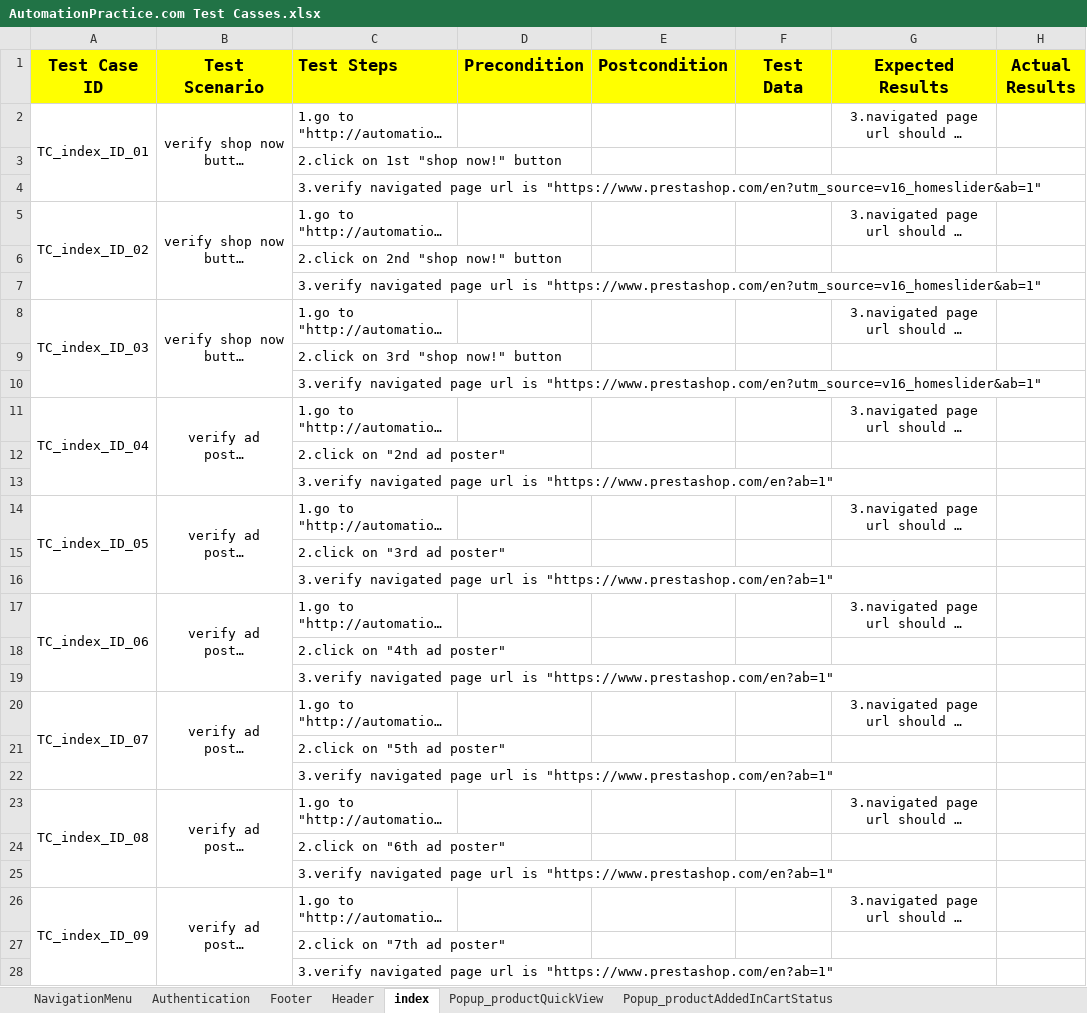
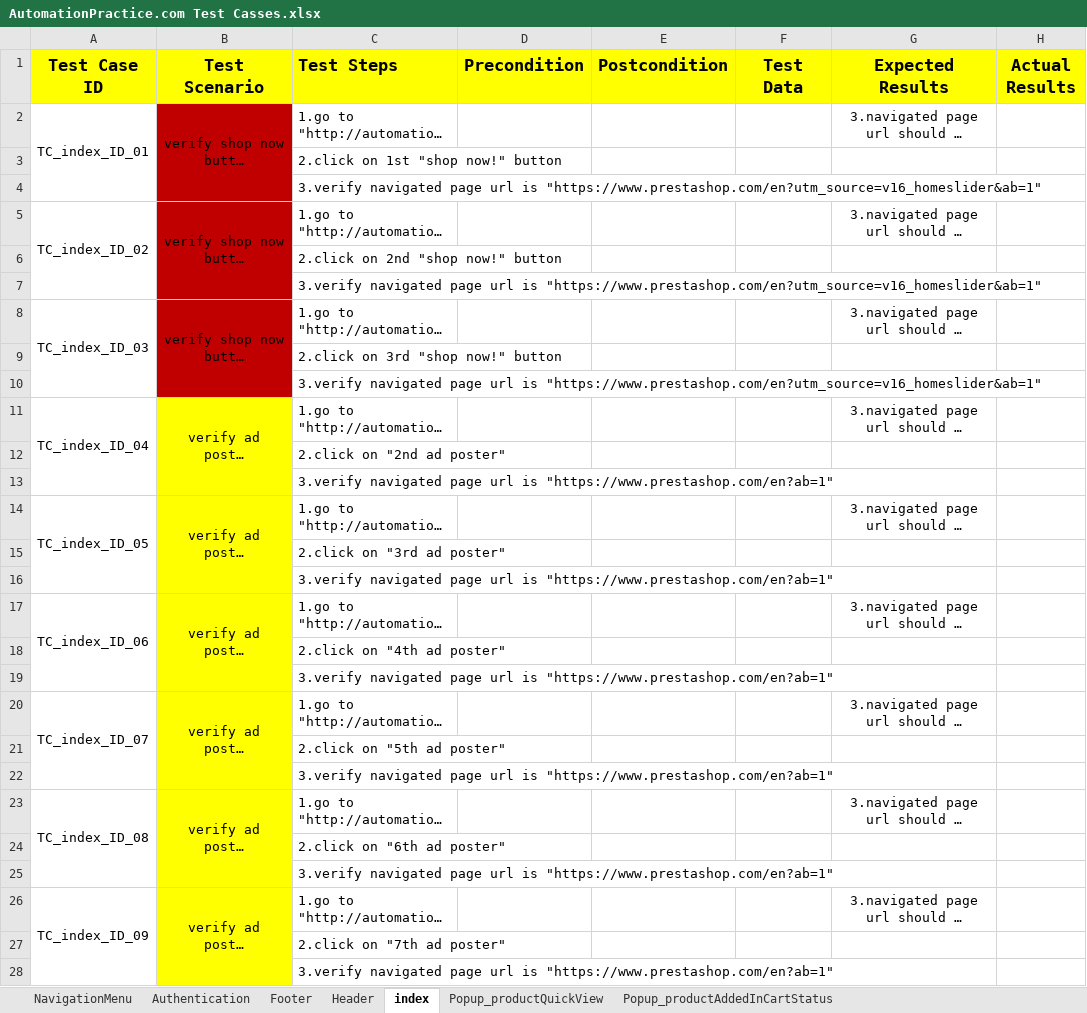
Before and after one commit to punitchaudhari/AutomationPractice.com, an Excel workbook: AutomationPractice.com Test Casses.xlsx, sheet index, drawn as a sheet; only a part is shown; long unchanged cells end in …; values as stored, in another font and other column widths than the file's, no borders; the diff covers the shown part only; the diff names each change by its address in the sheet, - before the commit and + after, or states it on an @@ line.

```diff
--- a/AutomationPractice.com Test Casses.xlsx (sheet index)
+++ b/AutomationPractice.com Test Casses.xlsx (sheet index)
-B2:B10 fill: none
+B2:B10 fill: #C00000
-B11:B28 fill: none
+B11:B28 fill: #FFFF00
```
Also changed, not shown: cell formats elsewhere in this sheet.
